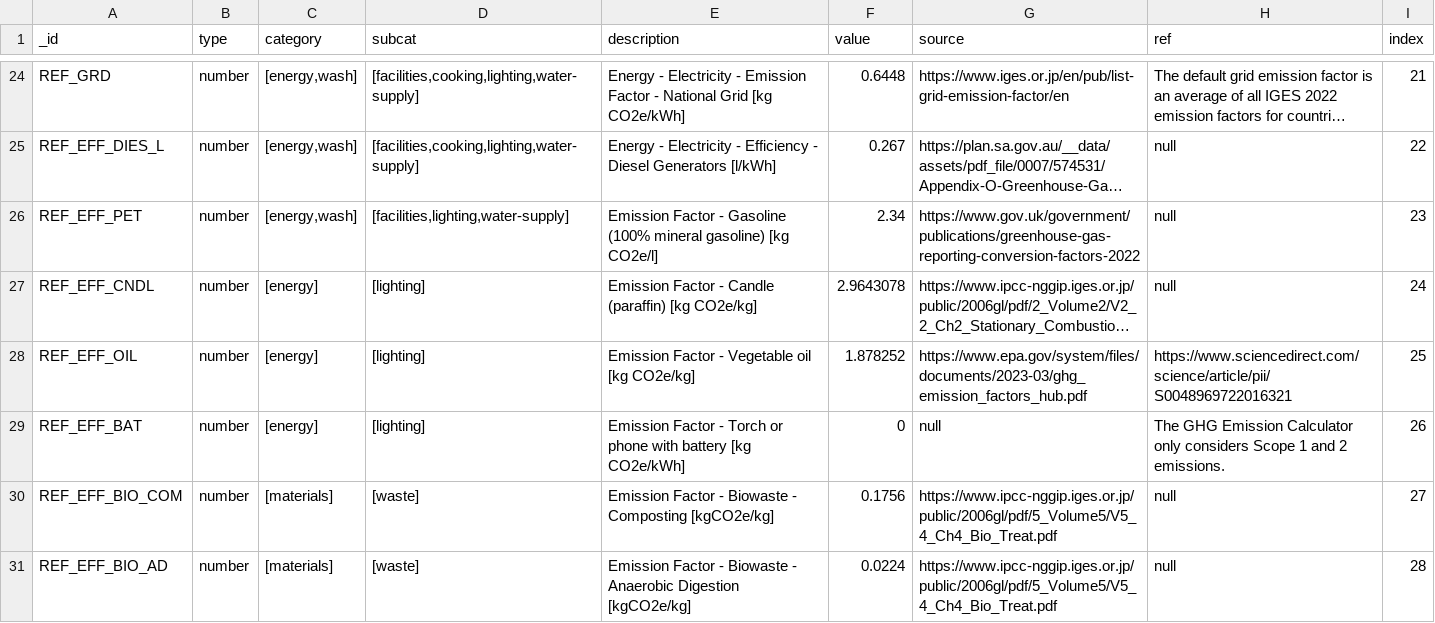
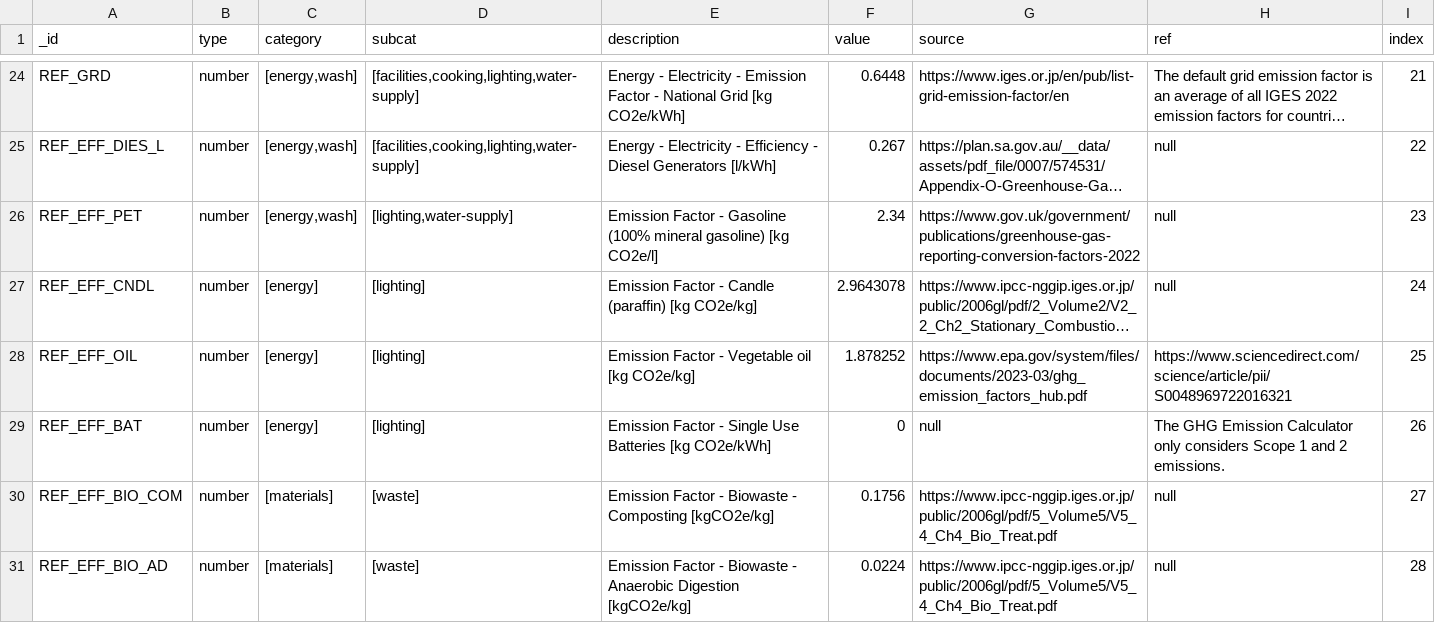
Before and after one commit to EPFL-ENAC/unhcr-geneva-tech-hub-app, a CSV file: couchdb-setup/rawdata/ghg_reference.csv, drawn as a sheet; only a part is shown, gaps mark what is left out; long unchanged cells end in …; the diff names each change by its address in the sheet, - before the commit and + after, or states it on an @@ line.

Commit message:
feat(ghg): update ghg_reference with latest values to reflect google drive #491
Closes #491

```diff
--- a/couchdb-setup/rawdata/ghg_reference.csv
+++ b/couchdb-setup/rawdata/ghg_reference.csv
-D26 (subcat): [facilities,lighting,water-supply]
+D26 (subcat): [lighting,water-supply]
-E29 (description): …Factor - Torch or phone with battery [kg CO2e/kWh]
+E29 (description): …Factor - Single Use Batteries [kg CO2e/kWh]
```
Also changed, not shown: 1 other file.
